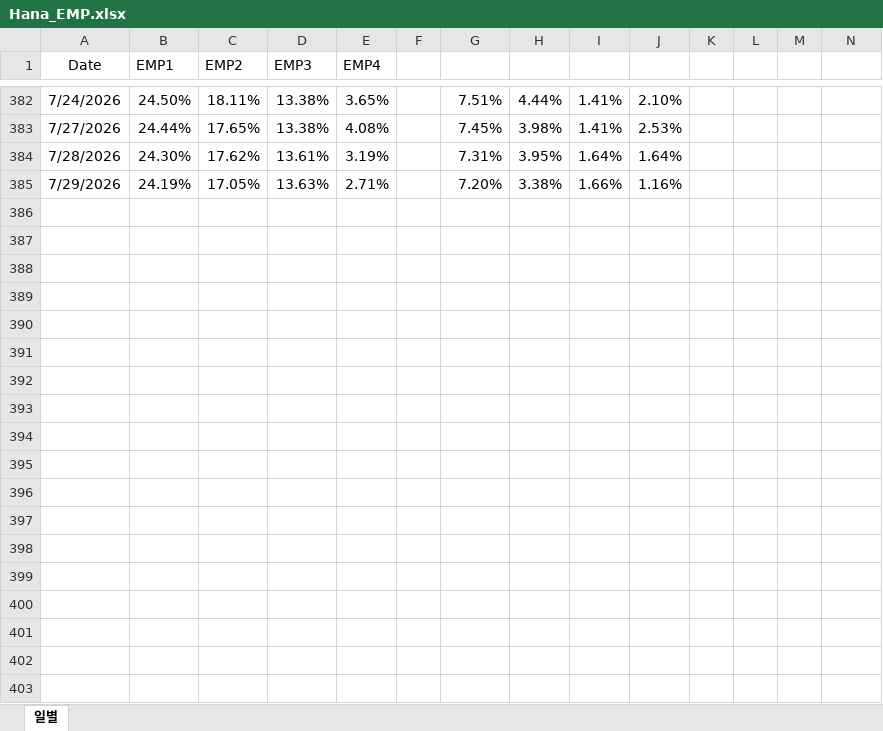
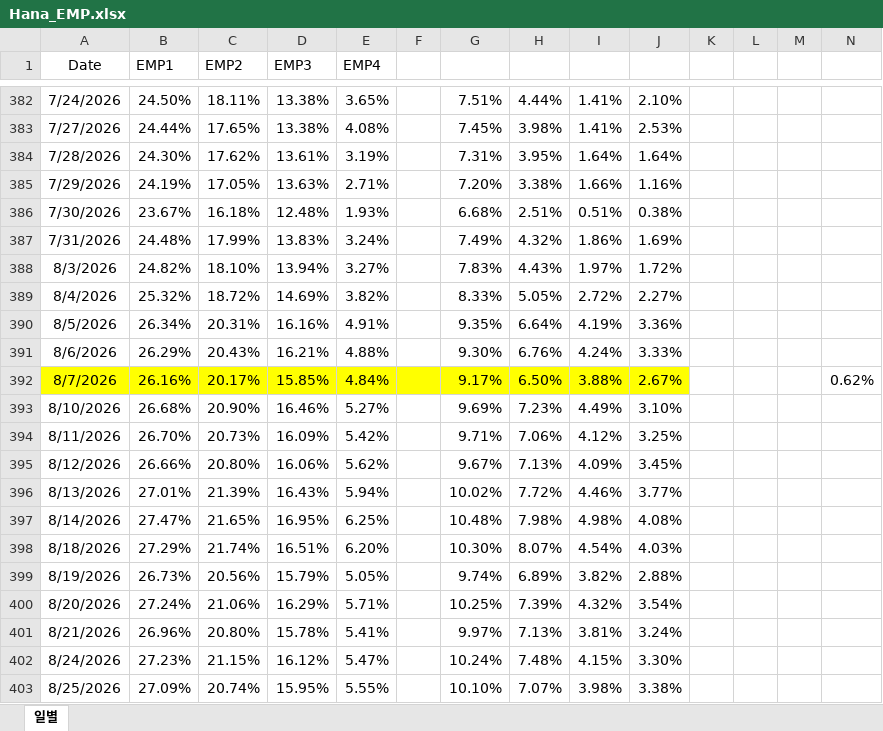
Before and after one commit to hyunsu6297/fund_returns_daily, an Excel workbook: Hana_EMP.xlsx, sheet 일별, drawn as a sheet; only a part is shown, gaps mark what is left out; values as stored, in another font and other column widths than the file's, no borders; table styles not drawn; the diff names each change by its address in the sheet, - before the commit and + after, or states it on an @@ line.

```diff
--- a/Hana_EMP.xlsx (sheet 일별)
+++ b/Hana_EMP.xlsx (sheet 일별)
+row 386: 7/30/2026 | 23.67% | 16.18% | 12.48% | 1.93% |  | 6.68% | 2.51% | 0.51% | 0.38%
+row 387: 7/31/2026 | 24.48% | 17.99% | 13.83% | 3.24% |  | 7.49% | 4.32% | 1.86% | 1.69%
+row 388: 8/3/2026 | 24.82% | 18.10% | 13.94% | 3.27% |  | 7.83% | 4.43% | 1.97% | 1.72%
+row 389: 8/4/2026 | 25.32% | 18.72% | 14.69% | 3.82% |  | 8.33% | 5.05% | 2.72% | 2.27%
+row 390: 8/5/2026 | 26.34% | 20.31% | 16.16% | 4.91% |  | 9.35% | 6.64% | 4.19% | 3.36%
+row 391: 8/6/2026 | 26.29% | 20.43% | 16.21% | 4.88% |  | 9.30% | 6.76% | 4.24% | 3.33%
+row 392: 8/7/2026 | 26.16% | 20.17% | 15.85% | 4.84% |  | 9.17% | 6.50% | 3.88% | 2.67% |  |  |  | 0.62%
+row 393: 8/10/2026 | 26.68% | 20.90% | 16.46% | 5.27% |  | 9.69% | 7.23% | 4.49% | 3.10%
+row 394: 8/11/2026 | 26.70% | 20.73% | 16.09% | 5.42% |  | 9.71% | 7.06% | 4.12% | 3.25%
+row 395: 8/12/2026 | 26.66% | 20.80% | 16.06% | 5.62% |  | 9.67% | 7.13% | 4.09% | 3.45%
+row 396: 8/13/2026 | 27.01% | 21.39% | 16.43% | 5.94% |  | 10.02% | 7.72% | 4.46% | 3.77%
+row 397: 8/14/2026 | 27.47% | 21.65% | 16.95% | 6.25% |  | 10.48% | 7.98% | 4.98% | 4.08%
+row 398: 8/18/2026 | 27.29% | 21.74% | 16.51% | 6.20% |  | 10.30% | 8.07% | 4.54% | 4.03%
+row 399: 8/19/2026 | 26.73% | 20.56% | 15.79% | 5.05% |  | 9.74% | 6.89% | 3.82% | 2.88%
+row 400: 8/20/2026 | 27.24% | 21.06% | 16.29% | 5.71% |  | 10.25% | 7.39% | 4.32% | 3.54%
+row 401: 8/21/2026 | 26.96% | 20.80% | 15.78% | 5.41% |  | 9.97% | 7.13% | 3.81% | 3.24%
+row 402: 8/24/2026 | 27.23% | 21.15% | 16.12% | 5.47% |  | 10.24% | 7.48% | 4.15% | 3.30%
+row 403: 8/25/2026 | 27.09% | 20.74% | 15.95% | 5.55% |  | 10.10% | 7.07% | 3.98% | 3.38%
```
Also changed, not shown: bm.xlsx.
